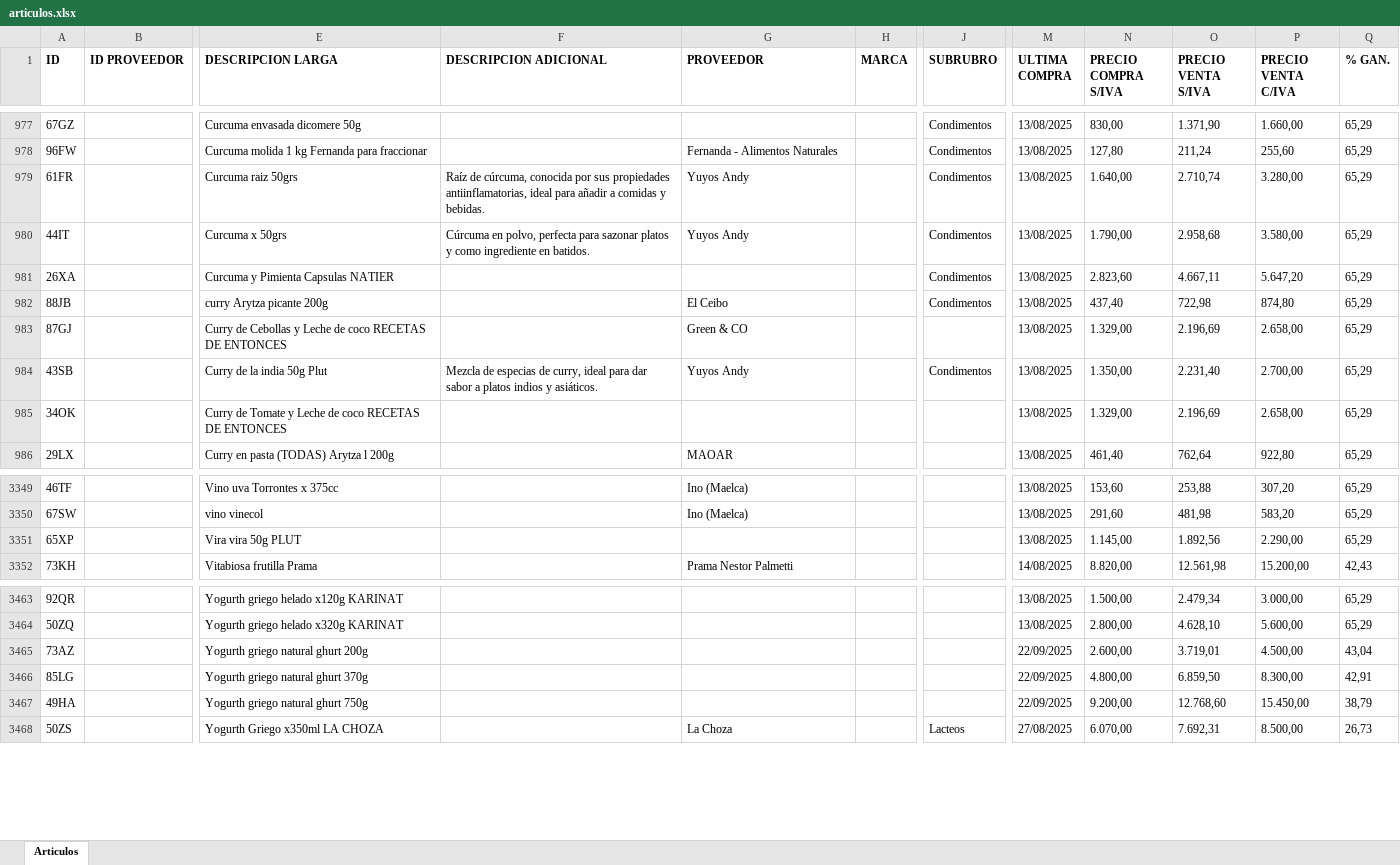
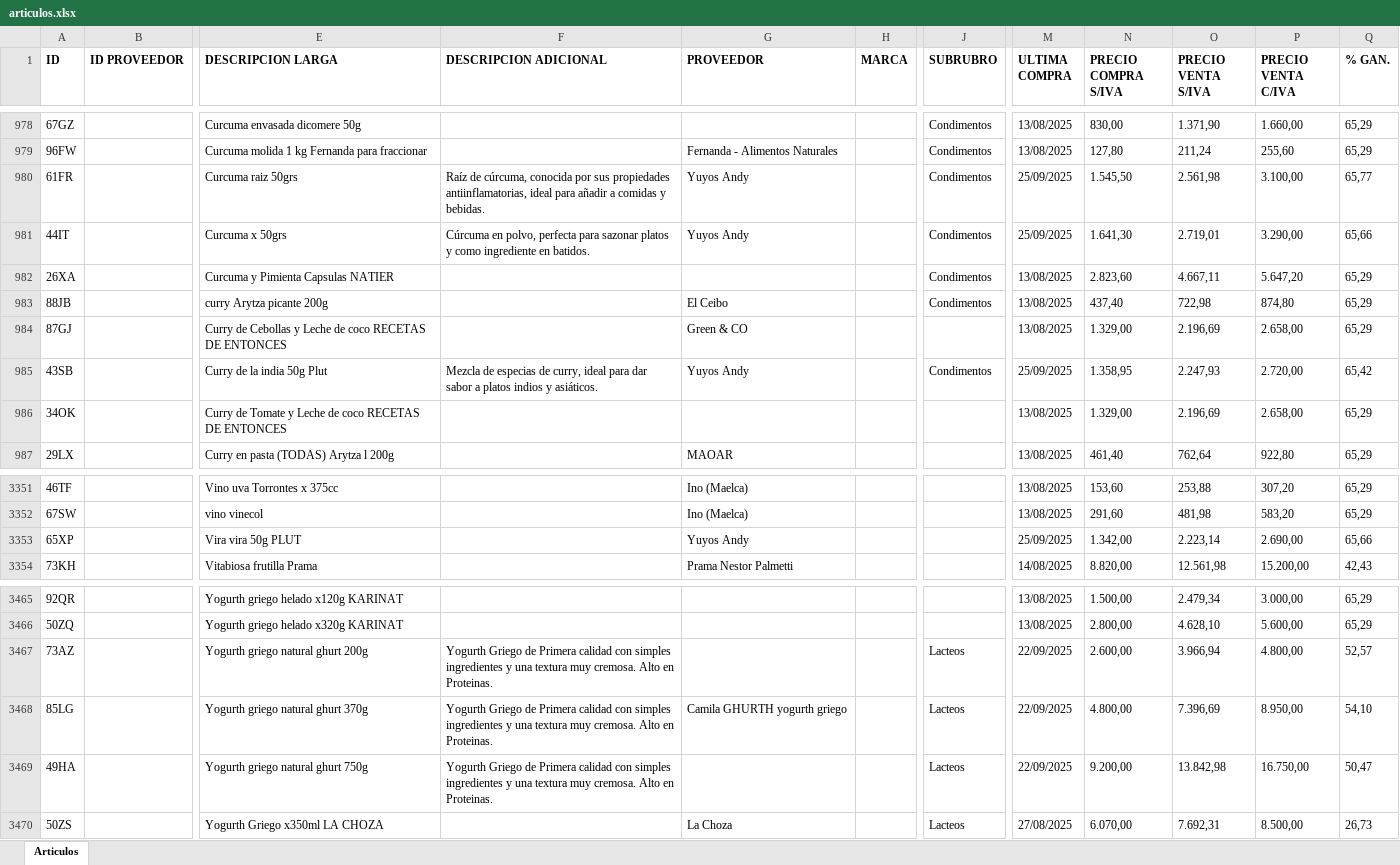
Before and after one commit to ppaipi/plutarco.github.io, an Excel workbook: articulos.xlsx, sheet Articulos, drawn as a sheet; only a part is shown, gaps mark what is left out; values as stored, in another font and other column widths than the file's, no borders; addresses are those after the commit; the diff covers the shown part only; the diff names each change by its address in the sheet, - before the commit and + after, or states it on an @@ line.

Commit message:
Update articulos.xlsx

```diff
--- a/articulos.xlsx (sheet Articulos)
+++ b/articulos.xlsx (sheet Articulos)
-M980:M981 (ULTIMA COMPRA): 13/08/2025
+M980:M981 (ULTIMA COMPRA): 25/09/2025
-N980 (PRECIO COMPRA S/IVA): 1.640,00
+N980 (PRECIO COMPRA S/IVA): 1.545,50
-O980 (PRECIO VENTA S/IVA): 2.710,74
+O980 (PRECIO VENTA S/IVA): 2.561,98
-P980 (PRECIO VENTA C/IVA): 3.280,00
+P980 (PRECIO VENTA C/IVA): 3.100,00
-Q980 (% GAN.): 65,29
+Q980 (% GAN.): 65,77
-N981 (PRECIO COMPRA S/IVA): 1.790,00
+N981 (PRECIO COMPRA S/IVA): 1.641,30
-O981 (PRECIO VENTA S/IVA): 2.958,68
+O981 (PRECIO VENTA S/IVA): 2.719,01
-P981 (PRECIO VENTA C/IVA): 3.580,00
+P981 (PRECIO VENTA C/IVA): 3.290,00
-Q981 (% GAN.): 65,29
+Q981 (% GAN.): 65,66
-M985 (ULTIMA COMPRA): 13/08/2025
+M985 (ULTIMA COMPRA): 25/09/2025
-N985 (PRECIO COMPRA S/IVA): 1.350,00
+N985 (PRECIO COMPRA S/IVA): 1.358,95
-O985 (PRECIO VENTA S/IVA): 2.231,40
+O985 (PRECIO VENTA S/IVA): 2.247,93
-P985 (PRECIO VENTA C/IVA): 2.700,00
+P985 (PRECIO VENTA C/IVA): 2.720,00
-Q985 (% GAN.): 65,29
+Q985 (% GAN.): 65,42
-G3353 (PROVEEDOR): (empty)
+G3353 (PROVEEDOR): Yuyos Andy
-M3353 (ULTIMA COMPRA): 13/08/2025
+M3353 (ULTIMA COMPRA): 25/09/2025
-N3353 (PRECIO COMPRA S/IVA): 1.145,00
+N3353 (PRECIO COMPRA S/IVA): 1.342,00
-O3353 (PRECIO VENTA S/IVA): 1.892,56
+O3353 (PRECIO VENTA S/IVA): 2.223,14
-P3353 (PRECIO VENTA C/IVA): 2.290,00
+P3353 (PRECIO VENTA C/IVA): 2.690,00
-Q3353 (% GAN.): 65,29
+Q3353 (% GAN.): 65,66
-F3467:F3469 (DESCRIPCION ADICIONAL): (empty)
+F3467:F3469 (DESCRIPCION ADICIONAL): Yogurth Griego de Primera calidad con simples ingredientes y una textura muy cremosa. Alto en Proteinas.
-J3467:J3469 (SUBRUBRO): (empty)
+J3467:J3469 (SUBRUBRO): Lacteos
-O3467 (PRECIO VENTA S/IVA): 3.719,01
+O3467 (PRECIO VENTA S/IVA): 3.966,94
-P3467 (PRECIO VENTA C/IVA): 4.500,00
+P3467 (PRECIO VENTA C/IVA): 4.800,00
-Q3467 (% GAN.): 43,04
+Q3467 (% GAN.): 52,57
-G3468 (PROVEEDOR): (empty)
+G3468 (PROVEEDOR): Camila GHURTH yogurth griego
-O3468 (PRECIO VENTA S/IVA): 6.859,50
+O3468 (PRECIO VENTA S/IVA): 7.396,69
-P3468 (PRECIO VENTA C/IVA): 8.300,00
+P3468 (PRECIO VENTA C/IVA): 8.950,00
-Q3468 (% GAN.): 42,91
+Q3468 (% GAN.): 54,10
-O3469 (PRECIO VENTA S/IVA): 12.768,60
+O3469 (PRECIO VENTA S/IVA): 13.842,98
-P3469 (PRECIO VENTA C/IVA): 15.450,00
+P3469 (PRECIO VENTA C/IVA): 16.750,00
-Q3469 (% GAN.): 38,79
+Q3469 (% GAN.): 50,47
```
Also changed, not shown: 4 added rows, 2 removed rows and 383 edited cells elsewhere in this sheet.
